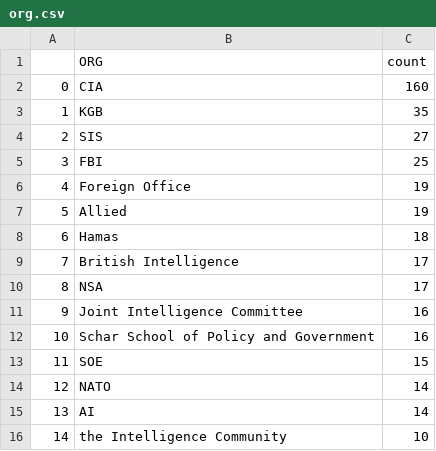
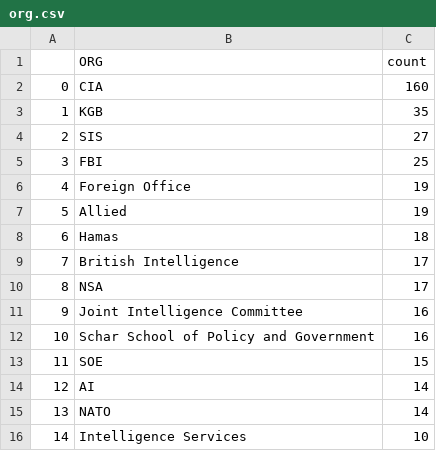
Before and after one commit to yusufaliozkan/zotero-intelligence-bibliography, a CSV file: org.csv, drawn as a sheet.

Commit message:
Update org.csv

```diff
--- a/org.csv
+++ b/org.csv
@@ -13,4 +13,4 @@
 11,SOE,15
-12,NATO,14
-13,AI,14
-14,the Intelligence Community,10
+12,AI,14
+13,NATO,14
+14,Intelligence Services,10
```
